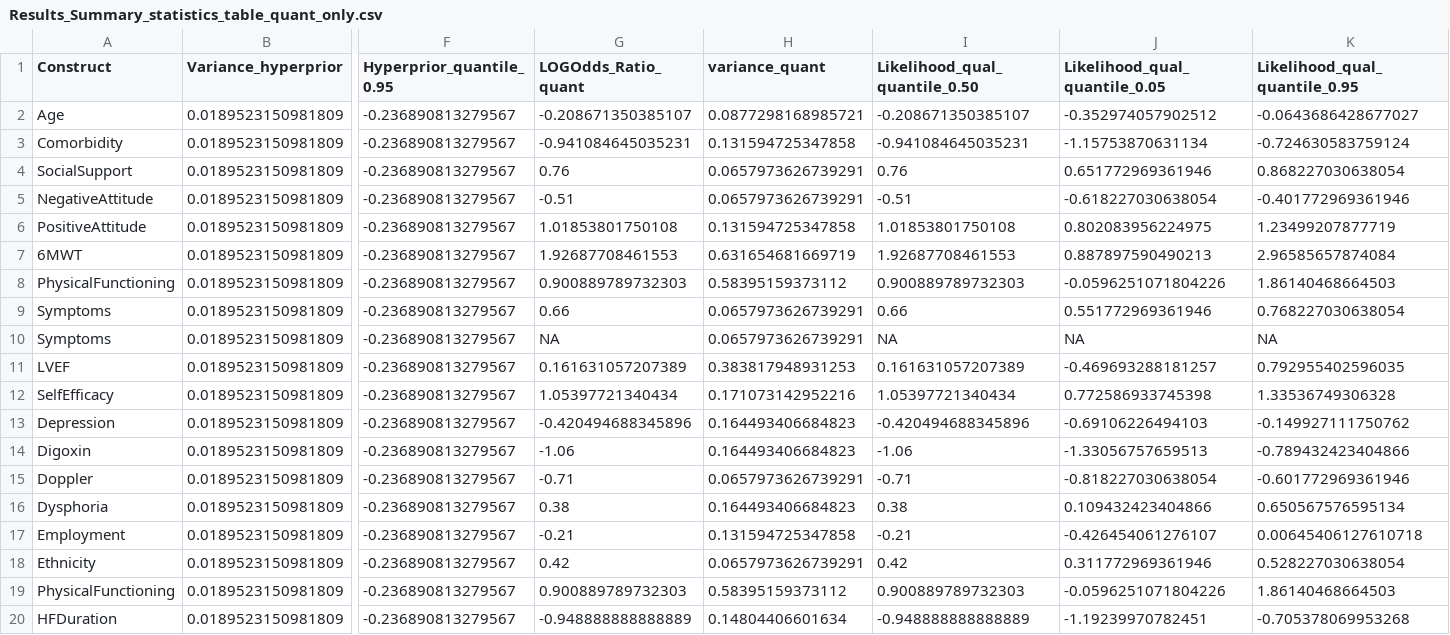
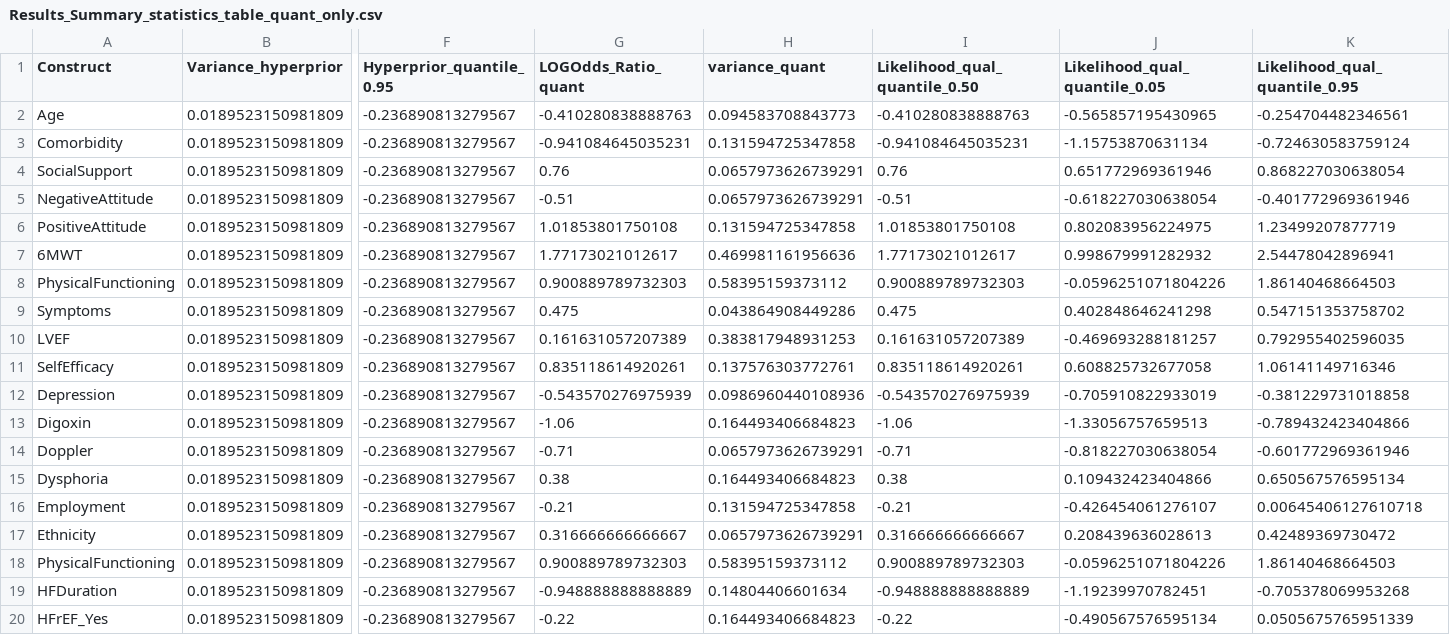
Before and after one commit to AliyaAM/bayesian_meta_analysis, a CSV file: Results_Summary_statistics_table_quant_only.csv, drawn as a sheet; only a part is shown, gaps mark what is left out; the shorter side is filled out with more unchanged rows; removed rows and columns are numbered as before the commit, all else as after; rows hold the shown columns only; the diff covers the shown part only; the diff names each change by its address in the sheet, - before the commit and + after, or states it on an @@ line.

```diff
--- a/Results_Summary_statistics_table_quant_only.csv
+++ b/Results_Summary_statistics_table_quant_only.csv
-G2 (LOGOdds_Ratio_quant): -0.208671350385107
+G2 (LOGOdds_Ratio_quant): -0.410280838888763
-H2 (variance_quant): 0.0877298168985721
+H2 (variance_quant): 0.094583708843773
-I2 (Likelihood_qual_quantile_0.50): -0.208671350385107
+I2 (Likelihood_qual_quantile_0.50): -0.410280838888763
-J2 (Likelihood_qual_quantile_0.05): -0.352974057902512
+J2 (Likelihood_qual_quantile_0.05): -0.565857195430965
-K2 (Likelihood_qual_quantile_0.95): -0.0643686428677027
+K2 (Likelihood_qual_quantile_0.95): -0.254704482346561
-G7 (LOGOdds_Ratio_quant): 1.92687708461553
+G7 (LOGOdds_Ratio_quant): 1.77173021012617
-H7 (variance_quant): 0.631654681669719
+H7 (variance_quant): 0.469981161956636
-I7 (Likelihood_qual_quantile_0.50): 1.92687708461553
+I7 (Likelihood_qual_quantile_0.50): 1.77173021012617
-J7 (Likelihood_qual_quantile_0.05): 0.887897590490213
+J7 (Likelihood_qual_quantile_0.05): 0.998679991282932
-K7 (Likelihood_qual_quantile_0.95): 2.96585657874084
+K7 (Likelihood_qual_quantile_0.95): 2.54478042896941
-G9 (LOGOdds_Ratio_quant): 0.66
+G9 (LOGOdds_Ratio_quant): 0.475
-H9 (variance_quant): 0.0657973626739291
+H9 (variance_quant): 0.043864908449286
-I9 (Likelihood_qual_quantile_0.50): 0.66
+I9 (Likelihood_qual_quantile_0.50): 0.475
-J9 (Likelihood_qual_quantile_0.05): 0.551772969361946
+J9 (Likelihood_qual_quantile_0.05): 0.402848646241298
-K9 (Likelihood_qual_quantile_0.95): 0.768227030638054
+K9 (Likelihood_qual_quantile_0.95): 0.547151353758702
-row 10: Symptoms | 0.0189523150981809 | -0.236890813279567 | NA | 0.0657973626739291 | NA | NA | NA
-G11 (LOGOdds_Ratio_quant): 1.05397721340434
+G11 (LOGOdds_Ratio_quant): 0.835118614920261
-H11 (variance_quant): 0.171073142952216
+H11 (variance_quant): 0.137576303772761
-I11 (Likelihood_qual_quantile_0.50): 1.05397721340434
+I11 (Likelihood_qual_quantile_0.50): 0.835118614920261
-J11 (Likelihood_qual_quantile_0.05): 0.772586933745398
+J11 (Likelihood_qual_quantile_0.05): 0.608825732677058
-K11 (Likelihood_qual_quantile_0.95): 1.33536749306328
+K11 (Likelihood_qual_quantile_0.95): 1.06141149716346
-G12 (LOGOdds_Ratio_quant): -0.420494688345896
+G12 (LOGOdds_Ratio_quant): -0.543570276975939
-H12 (variance_quant): 0.164493406684823
+H12 (variance_quant): 0.0986960440108936
-I12 (Likelihood_qual_quantile_0.50): -0.420494688345896
+I12 (Likelihood_qual_quantile_0.50): -0.543570276975939
-J12 (Likelihood_qual_quantile_0.05): -0.69106226494103
+J12 (Likelihood_qual_quantile_0.05): -0.705910822933019
-K12 (Likelihood_qual_quantile_0.95): -0.149927111750762
+K12 (Likelihood_qual_quantile_0.95): -0.381229731018858
-G17 (LOGOdds_Ratio_quant): 0.42
+G17 (LOGOdds_Ratio_quant): 0.316666666666667
-I17 (Likelihood_qual_quantile_0.50): 0.42
+I17 (Likelihood_qual_quantile_0.50): 0.316666666666667
-J17 (Likelihood_qual_quantile_0.05): 0.311772969361946
+J17 (Likelihood_qual_quantile_0.05): 0.208439636028613
-K17 (Likelihood_qual_quantile_0.95): 0.528227030638054
+K17 (Likelihood_qual_quantile_0.95): 0.42489369730472
```
Also changed, not shown: 14 edited cells elsewhere in this file, Summary_Results_BayesianMeta_Analysis_data_qual_quant.csv, 21 other files.
